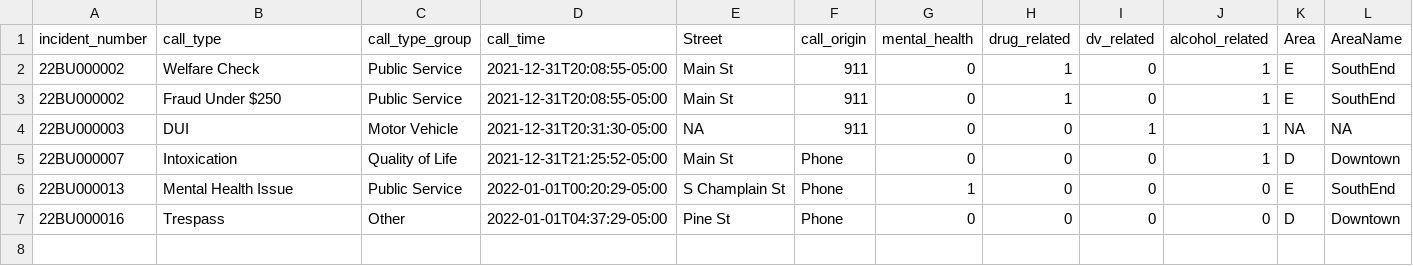
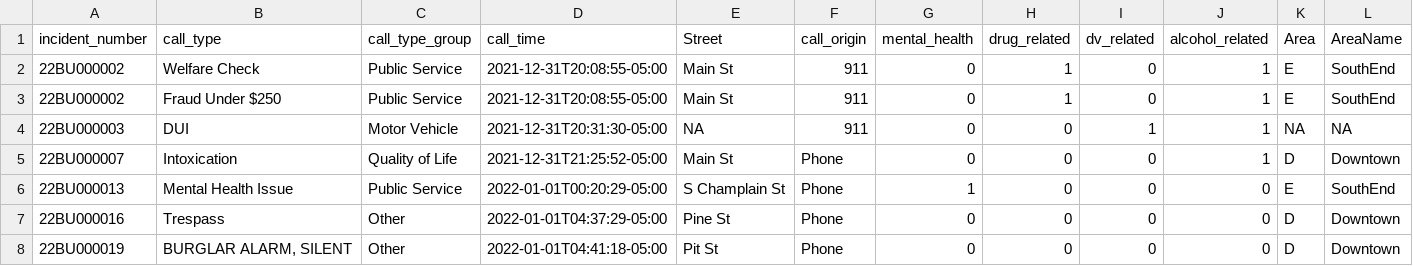
Before and after one commit to jamesiarmes/classifyr, a CSV file: spec/support/files/police-incidents-2022.csv, drawn as a sheet; only a part is shown; rows hold the shown columns only; the diff names each change by its address in the sheet, - before the commit and + after, or states it on an @@ line.

```diff
--- a/spec/support/files/police-incidents-2022.csv
+++ b/spec/support/files/police-incidents-2022.csv
+row 8: 22BU000019 | BURGLAR ALARM, SILENT | Other | 2022-01-01T04:41:18-05:00 | Pit St | Phone | 0 | 0 | 0 | 0 | D | Downtown
```
Also changed, not shown: 2 other files.
